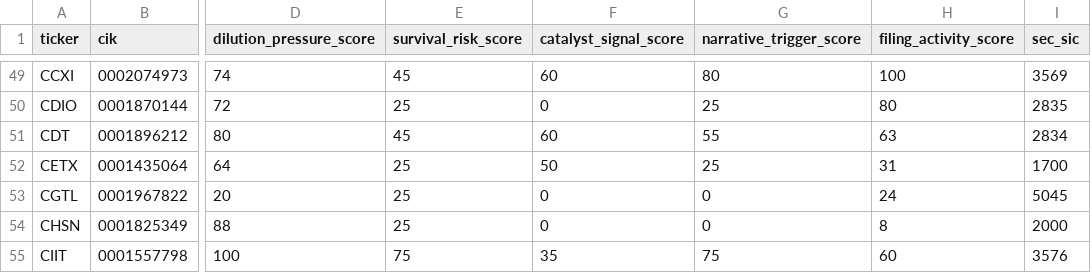
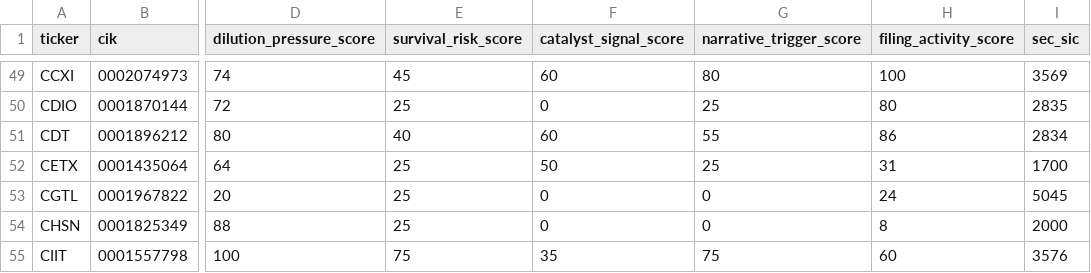
Before and after one commit to Kastnermj/mysterymachine, a CSV file: data/processed/sec_filing_signals.csv, drawn as a sheet; only a part is shown, gaps mark what is left out; the diff covers the shown part only; the diff names each change by its address in the sheet, - before the commit and + after, or states it on an @@ line.

```diff
--- a/data/processed/sec_filing_signals.csv
+++ b/data/processed/sec_filing_signals.csv
-E51 (survival_risk_score): 45
+E51 (survival_risk_score): 40
-H51 (filing_activity_score): 63
+H51 (filing_activity_score): 86
```
Also changed, not shown: 37 edited cells elsewhere in this file, data/processed/event_shocks.csv, data/processed/price_history_features.csv, 10 other files.
